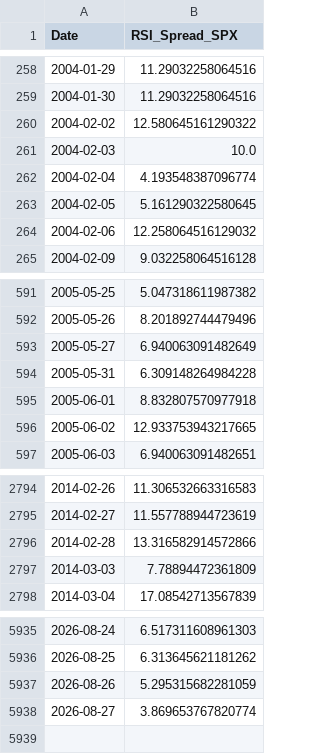
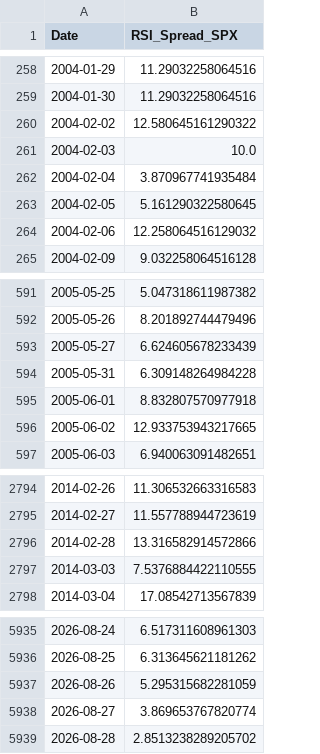
Before and after one commit to aljalajelab/market-dashboard, a CSV file: data/rsi_spread_spx.csv, drawn as a sheet; only a part is shown, gaps mark what is left out.

```diff
--- a/data/rsi_spread_spx.csv
+++ b/data/rsi_spread_spx.csv
@@ -261,3 +261,3 @@ Date,RSI_Spread_SPX
 2004-02-03,10.0
-2004-02-04,4.193548387096774
+2004-02-04,3.870967741935484
 2004-02-05,5.161290322580645
@@ -592,3 +592,3 @@ Date,RSI_Spread_SPX
 2005-05-26,8.201892744479496
-2005-05-27,6.940063091482649
+2005-05-27,6.624605678233439
 2005-05-31,6.309148264984228
@@ -2796,3 +2796,3 @@ Date,RSI_Spread_SPX
 2014-02-28,13.316582914572866
-2014-03-03,7.78894472361809
+2014-03-03,7.5376884422110555
 2014-03-04,17.08542713567839
@@ -5938 +5938,2 @@ Date,RSI_Spread_SPX
 2026-08-27,3.869653767820774
+2026-08-28,2.8513238289205702
```
Also changed, not shown: data/m21.csv, data/m50.csv, 13 other files.
